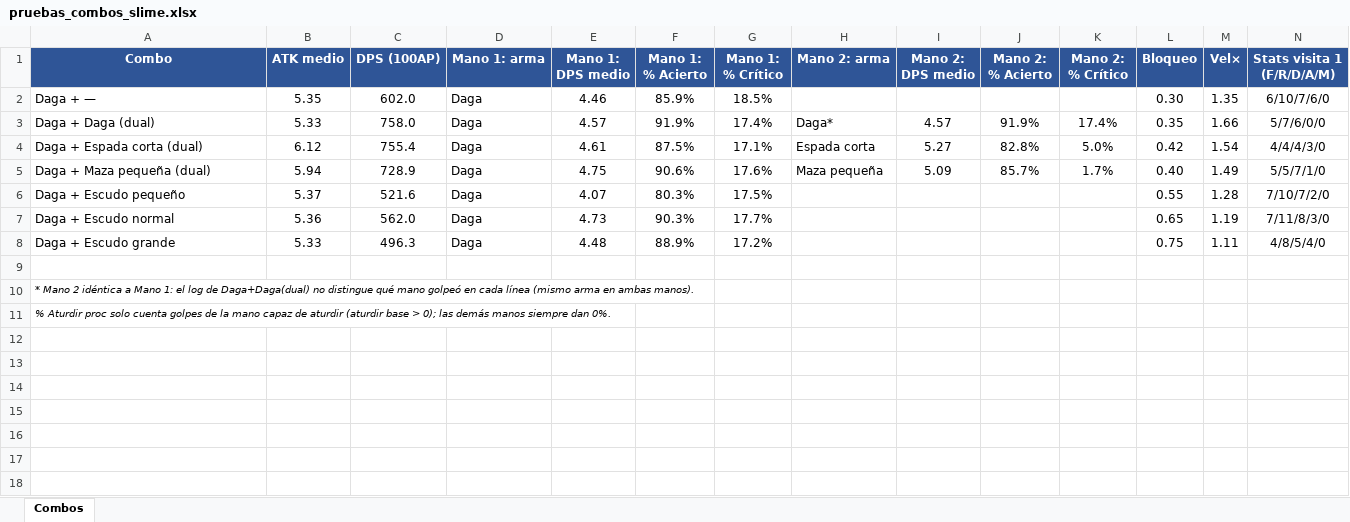
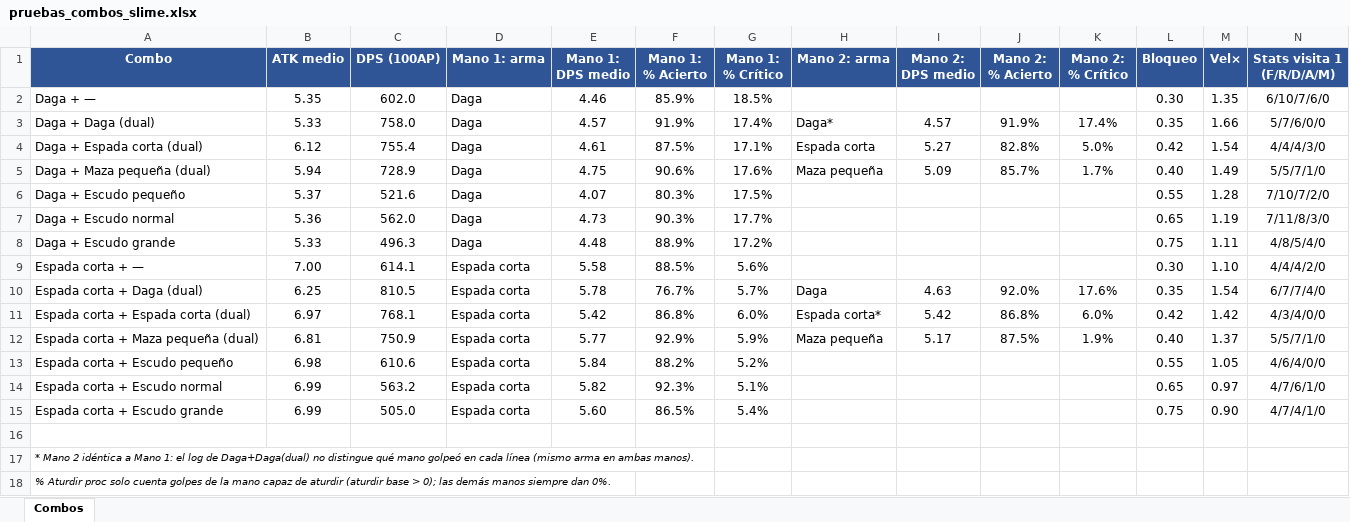
Before and after one commit to FurrionHD/prototipo-rpg-mazmorras, an Excel workbook: pruebas_combos_slime.xlsx, sheet Combos, drawn as a sheet; only a part is shown; values as stored, in another font and other column widths than the file's, no borders; rows hold the shown columns only; the diff names each change by its address in the sheet, - before the commit and + after, or states it on an @@ line.

Commit message:
Excel: completar pruebas de combos con Espada corta como arma principal
Añade las 7 combinaciones de Espada corta (sola, dual con Daga/Espada
corta/Maza pequeña, +Escudo pequeño/normal/grande), igual que se hizo
antes con Daga. Tabla queda con 14 filas en total.

```diff
--- a/pruebas_combos_slime.xlsx (sheet Combos)
+++ b/pruebas_combos_slime.xlsx (sheet Combos)
+row 9: Espada corta + — | 7.00 | 614.1 | Espada corta | 5.58 | 88.5% | 5.6% |  |  |  |  | 0.30 | 1.10 | 4/4/4/2/0
+row 10: Espada corta + Daga (dual) | 6.25 | 810.5 | Espada corta | 5.78 | 76.7% | 5.7% | Daga | 4.63 | 92.0% | 17.6% | 0.35 | 1.54 | 6/7/7/4/0
+row 11: Espada corta + Espada corta (dual) | 6.97 | 768.1 | Espada corta | 5.42 | 86.8% | 6.0% | Espada corta* | 5.42 | 86.8% | 6.0% | 0.42 | 1.42 | 4/3/4/0/0
+row 12: Espada corta + Maza pequeña (dual) | 6.81 | 750.9 | Espada corta | 5.77 | 92.9% | 5.9% | Maza pequeña | 5.17 | 87.5% | 1.9% | 0.40 | 1.37 | 5/5/7/1/0
+row 13: Espada corta + Escudo pequeño | 6.98 | 610.6 | Espada corta | 5.84 | 88.2% | 5.2% |  |  |  |  | 0.55 | 1.05 | 4/6/4/0/0
+row 14: Espada corta + Escudo normal | 6.99 | 563.2 | Espada corta | 5.82 | 92.3% | 5.1% |  |  |  |  | 0.65 | 0.97 | 4/7/6/1/0
+row 15: Espada corta + Escudo grande | 6.99 | 505.0 | Espada corta | 5.60 | 86.5% | 5.4% |  |  |  |  | 0.75 | 0.90 | 4/7/4/1/0
```
